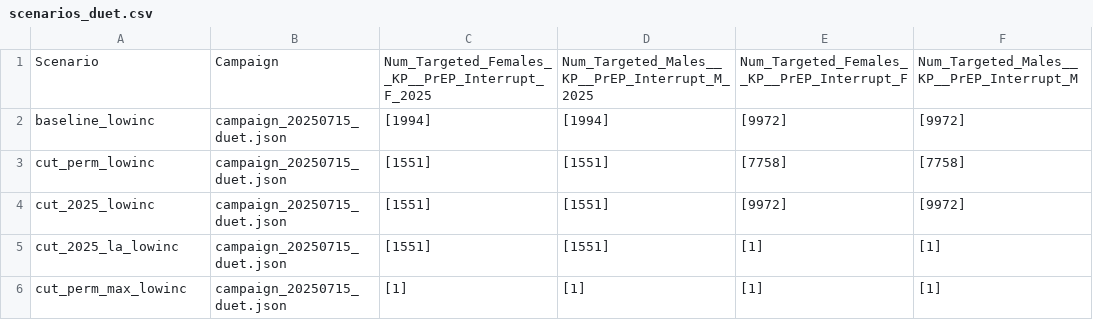
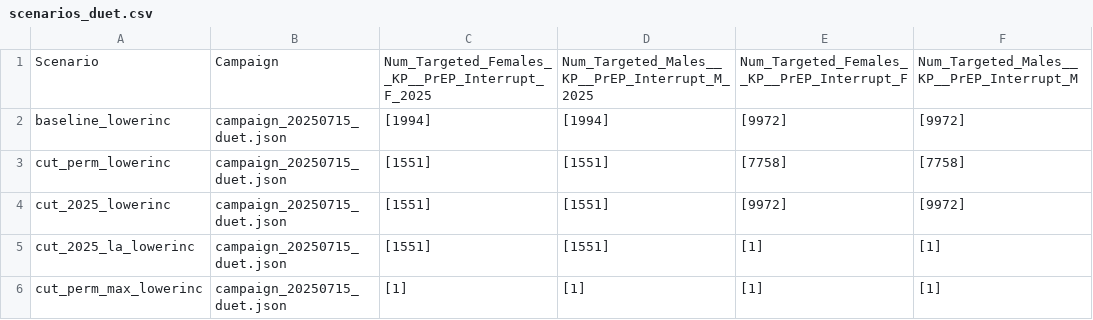
Before and after one commit to BershteynLab/eSwatini, a CSV file: scenarios_duet.csv, drawn as a sheet; only a part is shown; the diff names each change by its address in the sheet, - before the commit and + after, or states it on an @@ line.

```diff
--- a/scenarios_duet.csv
+++ b/scenarios_duet.csv
-A2: baseline_lowinc
+A2: baseline_lowerinc
-A3: cut_perm_lowinc
+A3: cut_perm_lowerinc
-A4: cut_2025_lowinc
+A4: cut_2025_lowerinc
-A5: cut_2025_la_lowinc
+A5: cut_2025_la_lowerinc
-A6: cut_perm_max_lowinc
+A6: cut_perm_max_lowerinc
```
Also changed, not shown: 4 other files.
